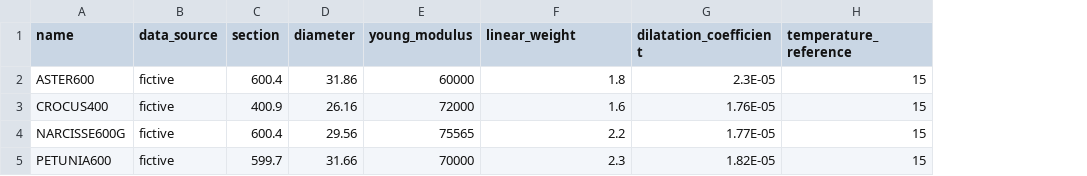
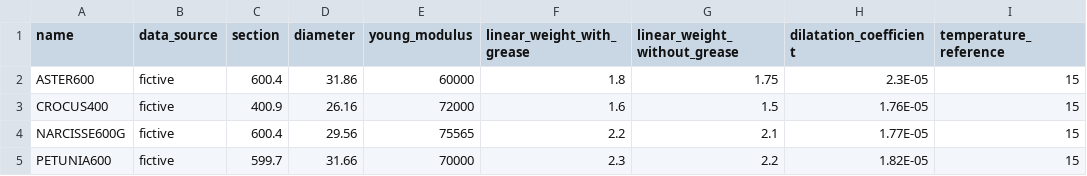
Before and after one commit to phlowers/mechaphlowers, a CSV file: src/mechaphlowers/data/sample_cable_database.csv, drawn as a sheet; only a part is shown; the diff names each change by its address in the sheet, - before the commit and + after, or states it on an @@ line.

Commit message:
[WIP] Handle linear weight
Signed-off-by: QUINAOU Aimee <aimee.quinaou@rte-france.com>

```diff
--- a/src/mechaphlowers/data/sample_cable_database.csv
+++ b/src/mechaphlowers/data/sample_cable_database.csv
+column G (linear_weight_without_grease), rows 2-5: 1.75 | 1.5 | 2.1 | 2.2
-F1: linear_weight
+F1: linear_weight_with_grease
```
Also changed, not shown: 3 other files.
